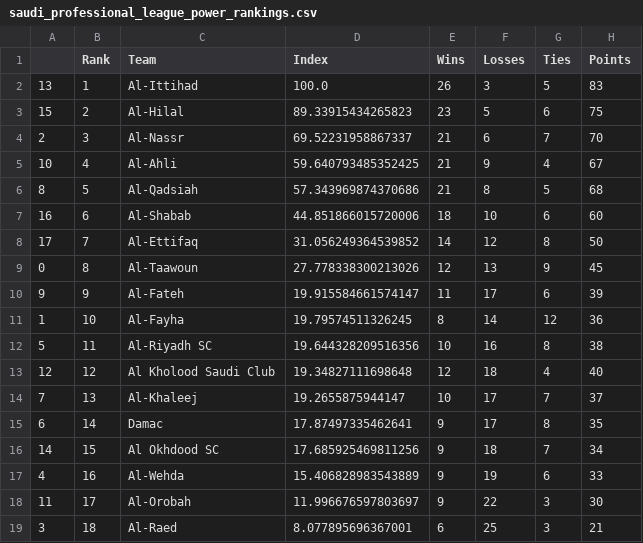
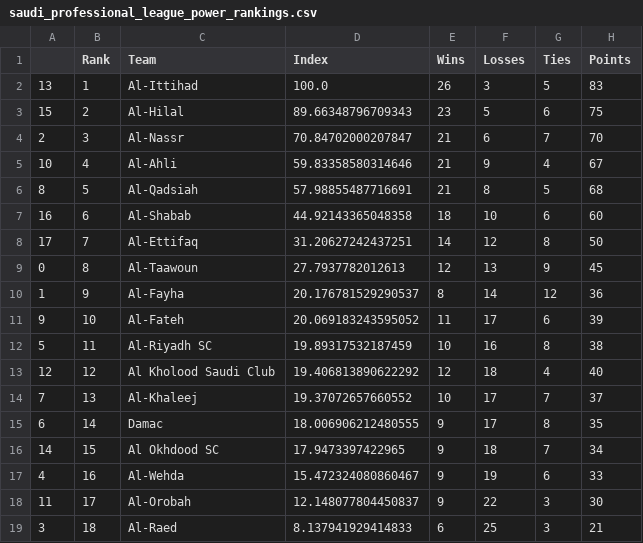
Before and after one commit to jmn5/powerRankCSVFiles, a CSV file: saudi_professional_league_power_rankings.csv, drawn as a sheet.

```diff
--- a/saudi_professional_league_power_rankings.csv
+++ b/saudi_professional_league_power_rankings.csv
@@ -2,18 +2,18 @@
 13,1,Al-Ittihad,100.0,26,3,5,83
-15,2,Al-Hilal,89.33915434265823,23,5,6,75
-2,3,Al-Nassr,69.52231958867337,21,6,7,70
-10,4,Al-Ahli,59.640793485352425,21,9,4,67
-8,5,Al-Qadsiah,57.343969874370686,21,8,5,68
-16,6,Al-Shabab,44.851866015720006,18,10,6,60
-17,7,Al-Ettifaq,31.056249364539852,14,12,8,50
-0,8,Al-Taawoun,27.778338300213026,12,13,9,45
-9,9,Al-Fateh,19.915584661574147,11,17,6,39
-1,10,Al-Fayha,19.79574511326245,8,14,12,36
-5,11,Al-Riyadh SC,19.644328209516356,10,16,8,38
-12,12,Al Kholood Saudi Club,19.34827111698648,12,18,4,40
-7,13,Al-Khaleej,19.2655875944147,10,17,7,37
-6,14,Damac,17.87497335462641,9,17,8,35
-14,15,Al Okhdood SC,17.685925469811256,9,18,7,34
-4,16,Al-Wehda,15.406828983543889,9,19,6,33
-11,17,Al-Orobah,11.996676597803697,9,22,3,30
-3,18,Al-Raed,8.077895696367001,6,25,3,21
+15,2,Al-Hilal,89.66348796709343,23,5,6,75
+2,3,Al-Nassr,70.84702000207847,21,6,7,70
+10,4,Al-Ahli,59.83358580314646,21,9,4,67
+8,5,Al-Qadsiah,57.98855487716691,21,8,5,68
+16,6,Al-Shabab,44.92143365048358,18,10,6,60
+17,7,Al-Ettifaq,31.20627242437251,14,12,8,50
+0,8,Al-Taawoun,27.7937782012613,12,13,9,45
+1,9,Al-Fayha,20.176781529290537,8,14,12,36
+9,10,Al-Fateh,20.069183243595052,11,17,6,39
+5,11,Al-Riyadh SC,19.89317532187459,10,16,8,38
+12,12,Al Kholood Saudi Club,19.406813890622292,12,18,4,40
+7,13,Al-Khaleej,19.37072657660552,10,17,7,37
+6,14,Damac,18.006906212480555,9,17,8,35
+14,15,Al Okhdood SC,17.9473397422965,9,18,7,34
+4,16,Al-Wehda,15.472324080860467,9,19,6,33
+11,17,Al-Orobah,12.148077804450837,9,22,3,30
+3,18,Al-Raed,8.137941929414833,6,25,3,21
```
Also changed, not shown: NHL_power_rankings.csv, mls_power_rankings.csv, 5 other files.
